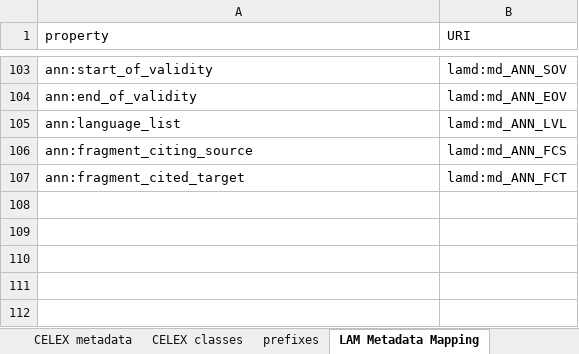
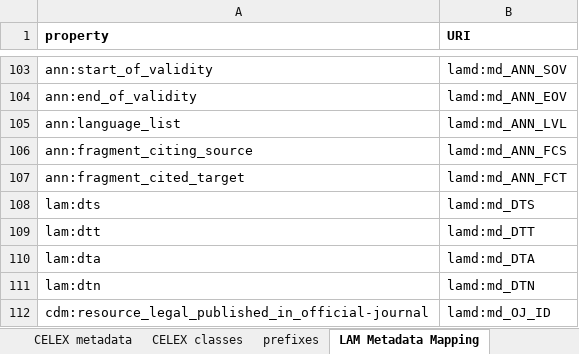
Before and after one commit to meaningfy-ws/lam4vb3, an Excel workbook: docs/semi-structured/LAM_metadata_03.xlsx, sheet LAM Metadata Mapping, drawn as a sheet; only a part is shown, gaps mark what is left out; values as stored, in another font and other column widths than the file's, no borders; the diff names each change by its address in the sheet, - before the commit and + after, or states it on an @@ line.

Commit message:
* merge celex metadata with lam metadata * generate celex classes * adjust lam-skos-ap model

```diff
--- a/docs/semi-structured/LAM_metadata_03.xlsx (sheet LAM Metadata Mapping)
+++ b/docs/semi-structured/LAM_metadata_03.xlsx (sheet LAM Metadata Mapping)
-A1:B1 bold: off
+A1:B1 bold: on
+row 108: lam:dts | lamd:md_DTS
+row 109: lam:dtt | lamd:md_DTT
+row 110: lam:dta | lamd:md_DTA
+row 111: lam:dtn | lamd:md_DTN
+row 112: cdm:resource_legal_published_in_official-journal | lamd:md_OJ_ID
```
Also changed, not shown: sheet LAM metadata, sheet CELEX metadata, charts or pictures, 4 other files.
